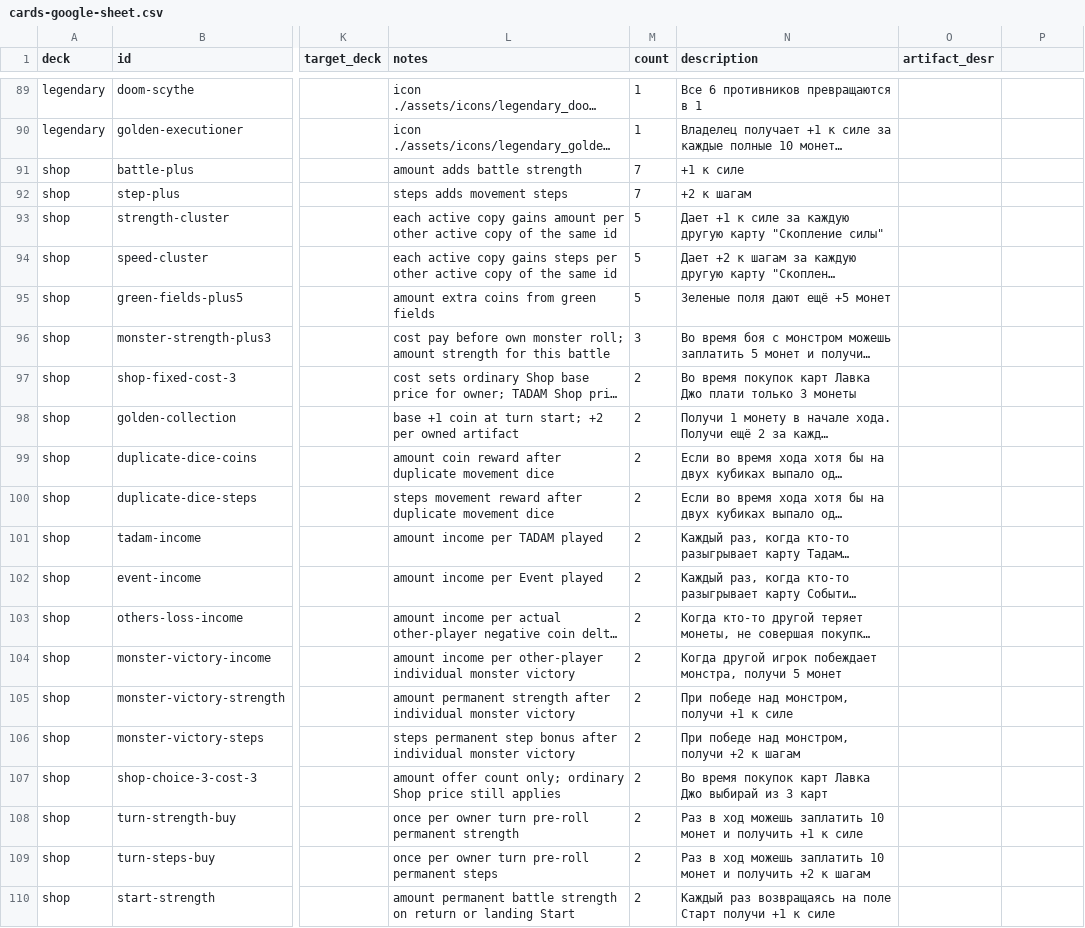
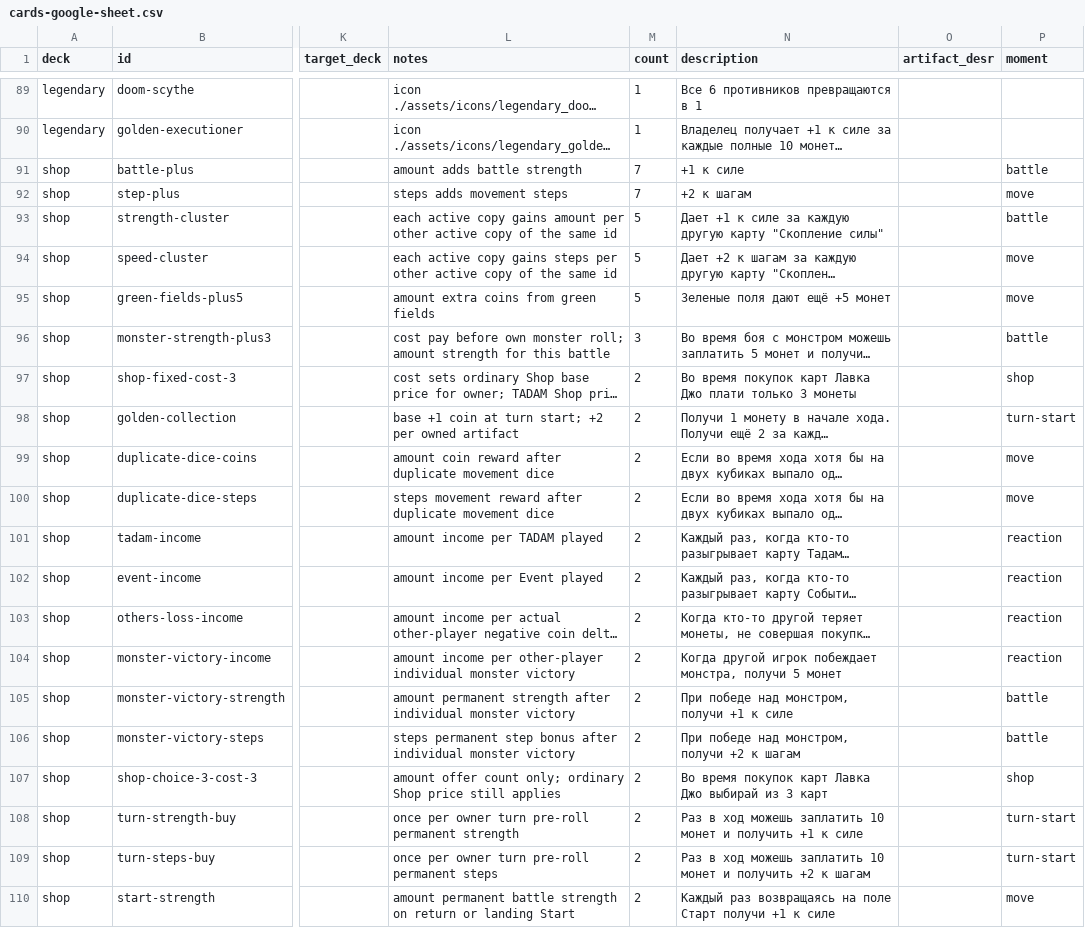
Before and after one commit to qooobooo/very-big-adventure, a CSV file: cards-google-sheet.csv, drawn as a sheet; only a part is shown, gaps mark what is left out; long unchanged cells end in …; the diff names each change by its address in the sheet, - before the commit and + after, or states it on an @@ line.

```diff
--- a/cards-google-sheet.csv
+++ b/cards-google-sheet.csv
-P1: (empty)
+P1: moment
-P91 (moment): (empty)
+P91 (moment): battle
-P92 (moment): (empty)
+P92 (moment): move
-P93 (moment): (empty)
+P93 (moment): battle
-P94:P95 (moment): (empty)
+P94:P95 (moment): move
-P96 (moment): (empty)
+P96 (moment): battle
-P97 (moment): (empty)
+P97 (moment): shop
-P98 (moment): (empty)
+P98 (moment): turn-start
-P99:P100 (moment): (empty)
+P99:P100 (moment): move
-P101:P104 (moment): (empty)
+P101:P104 (moment): reaction
-P105:P106 (moment): (empty)
+P105:P106 (moment): battle
-P107 (moment): (empty)
+P107 (moment): shop
-P108:P109 (moment): (empty)
+P108:P109 (moment): turn-start
-P110 (moment): (empty)
+P110 (moment): move
```
Also changed, not shown: 5 other files.
